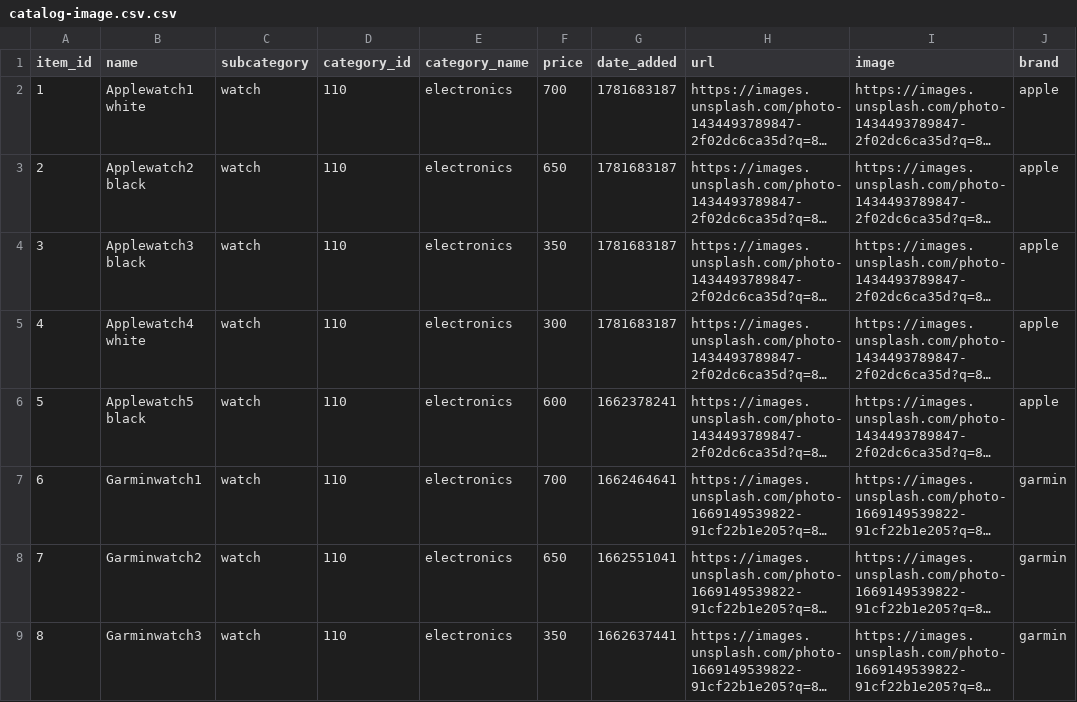
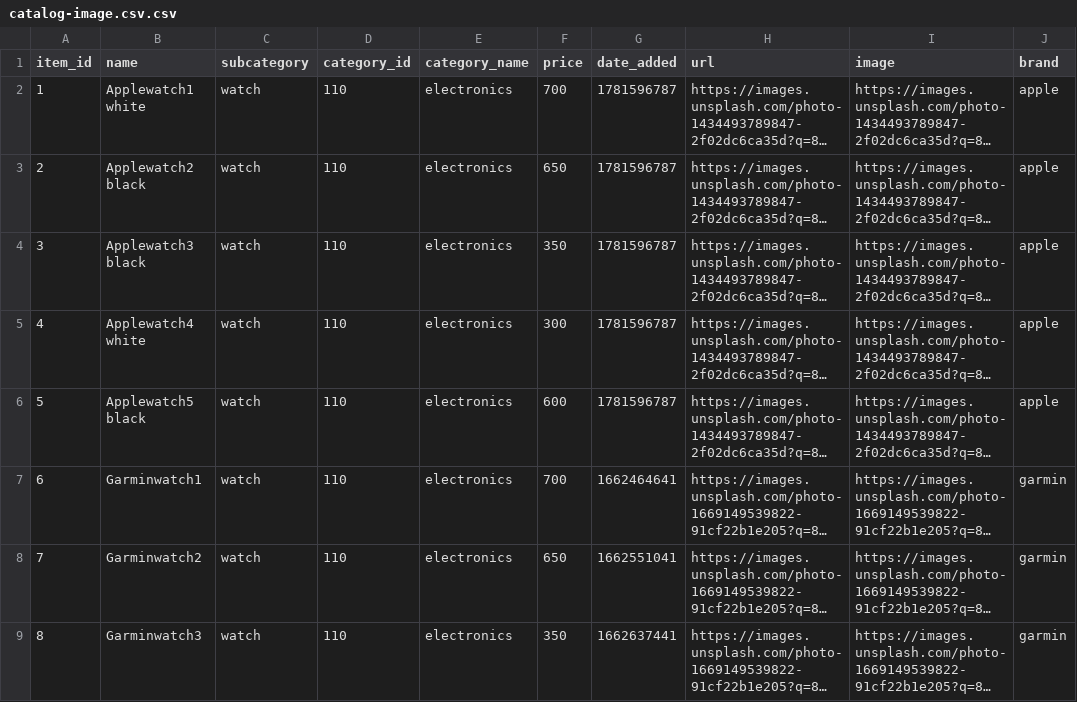
Before and after one commit to zuzanacelkova14/fileimport, a CSV file: catalog-image.csv.csv, drawn as a sheet; only a part is shown; long unchanged cells end in …; the diff names each change by its address in the sheet, - before the commit and + after, or states it on an @@ line.

Commit message:
Update catalog-image.csv.csv

```diff
--- a/catalog-image.csv.csv
+++ b/catalog-image.csv.csv
-G2:G5 (date_added): 1781683187
+G2:G5 (date_added): 1781596787
-G6 (date_added): 1662378241
+G6 (date_added): 1781596787
```
